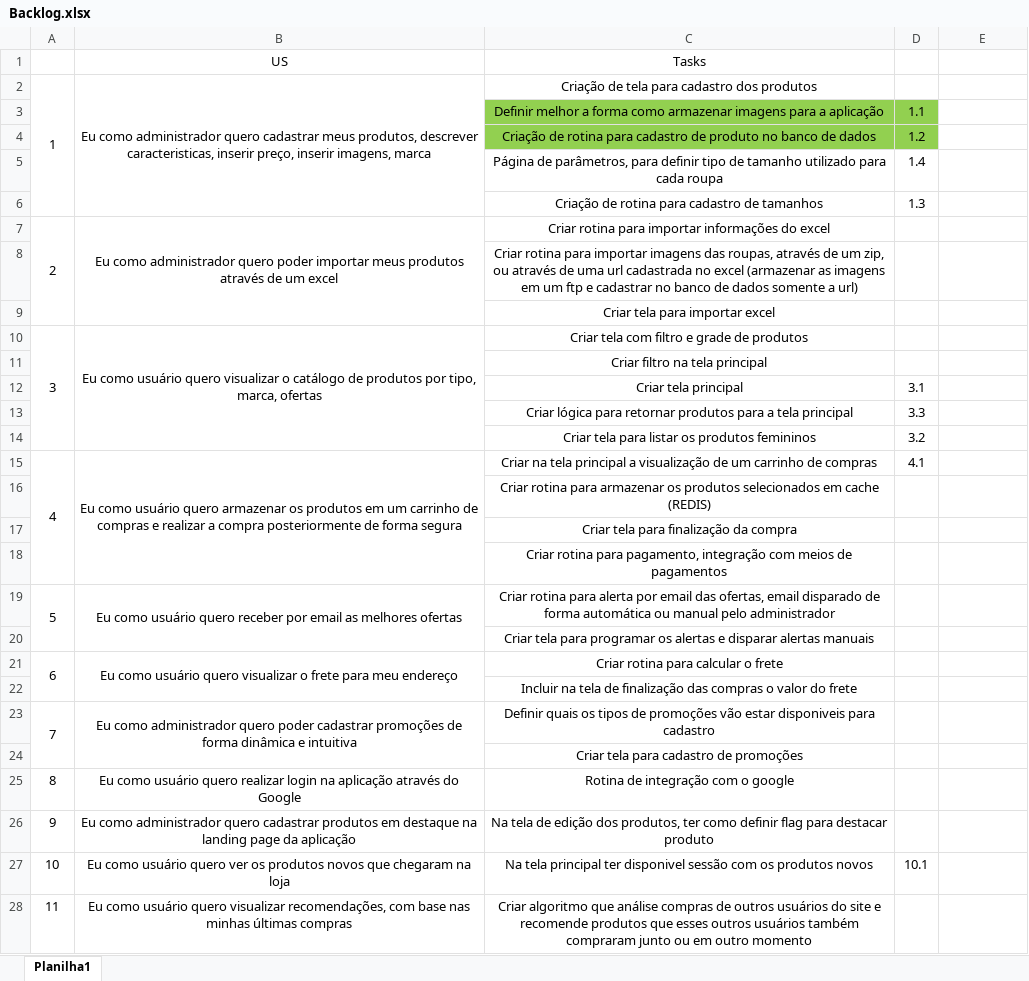
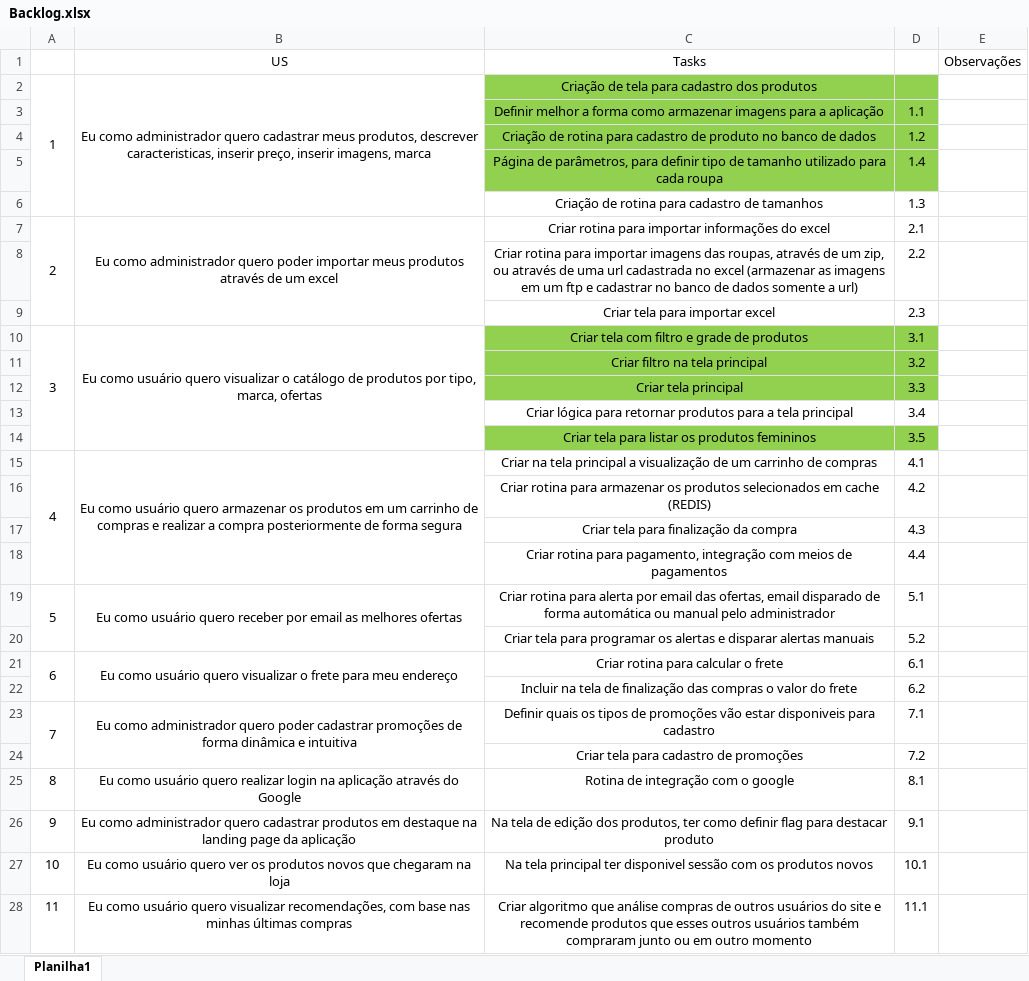
Before and after one commit to Antonio-Zago/EcommerceModelo, an Excel workbook: Backlog.xlsx, sheet Planilha1, drawn as a sheet; only a part is shown; values as stored, in another font and other column widths than the file's, no borders; the diff covers the shown part only; the diff names each change by its address in the sheet, - before the commit and + after, or states it on an @@ line.

```diff
--- a/Backlog.xlsx (sheet Planilha1)
+++ b/Backlog.xlsx (sheet Planilha1)
-E1: (empty)
+E1: Observações
-C2:D2 fill: none
+C2:D2 fill: #92D050
-C5:D5 fill: none
+C5:D5 fill: #92D050
-D7: (empty)
+D7: 2.1
-D8: (empty)
+D8: 2.2
-D9: (empty)
+D9: 2.3
-C10:D12 fill: none
+C10:D12 fill: #92D050
-D10: (empty)
+D10: 3.1
-D11: (empty)
+D11: 3.2
-D12: 3.1
+D12: 3.3
-D13: 3.3
+D13: 3.4
-C14:D14 fill: none
+C14:D14 fill: #92D050
-D14: 3.2
+D14: 3.5
-D16: (empty)
+D16: 4.2
-D17: (empty)
+D17: 4.3
-D18: (empty)
+D18: 4.4
-D19: (empty)
+D19: 5.1
-D20: (empty)
+D20: 5.2
-D21: (empty)
+D21: 6.1
-D22: (empty)
+D22: 6.2
-D23: (empty)
+D23: 7.1
-D24: (empty)
+D24: 7.2
-D25: (empty)
+D25: 8.1
-D26: (empty)
+D26: 9.1
-D28: (empty)
+D28: 11.1
```
Also changed, not shown: 1 added row, 12 removed rows, 52 edited cells, cell formats and merged cells elsewhere in this sheet, 35 other files.
